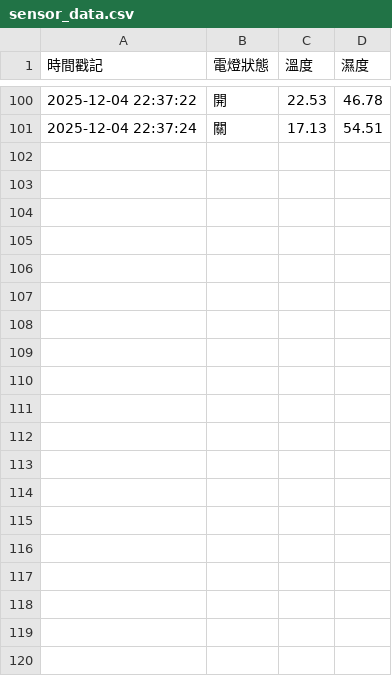
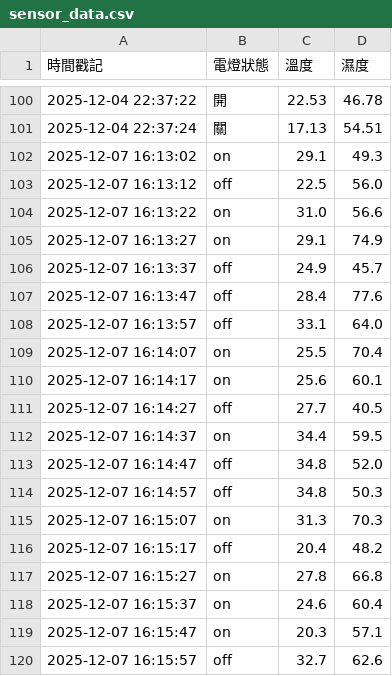
Before and after one commit to co2yang/raspberry-pi_pico, a CSV file: Lesson 6/sensor_data.csv, drawn as a sheet; only a part is shown, gaps mark what is left out; the diff covers the shown part only.

Commit message:
sensor

```diff
--- a/Lesson 6/sensor_data.csv
+++ b/Lesson 6/sensor_data.csv
@@ -101 +101,20 @@
 2025-12-04 22:37:24,關,17.13,54.51
+2025-12-07 16:13:02,on,29.1,49.3
+2025-12-07 16:13:12,off,22.5,56.0
+2025-12-07 16:13:22,on,31.0,56.6
+2025-12-07 16:13:27,on,29.1,74.9
+2025-12-07 16:13:37,off,24.9,45.7
+2025-12-07 16:13:47,off,28.4,77.6
+2025-12-07 16:13:57,off,33.1,64.0
+2025-12-07 16:14:07,on,25.5,70.4
+2025-12-07 16:14:17,on,25.6,60.1
+2025-12-07 16:14:27,off,27.7,40.5
+2025-12-07 16:14:37,on,34.4,59.5
+2025-12-07 16:14:47,off,34.8,52.0
+2025-12-07 16:14:57,off,34.8,50.3
+2025-12-07 16:15:07,on,31.3,70.3
+2025-12-07 16:15:17,off,20.4,48.2
+2025-12-07 16:15:27,on,27.8,66.8
+2025-12-07 16:15:37,on,24.6,60.4
+2025-12-07 16:15:47,on,20.3,57.1
+2025-12-07 16:15:57,off,32.7,62.6
```
Also changed, not shown: 15 added rows elsewhere in this file.
